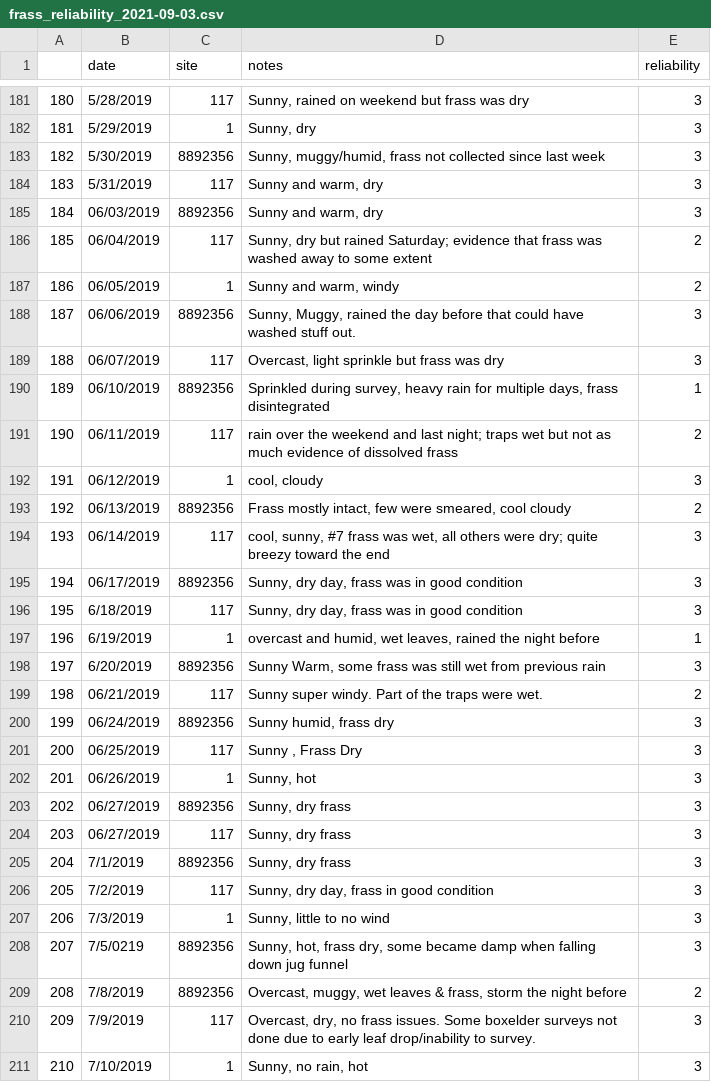
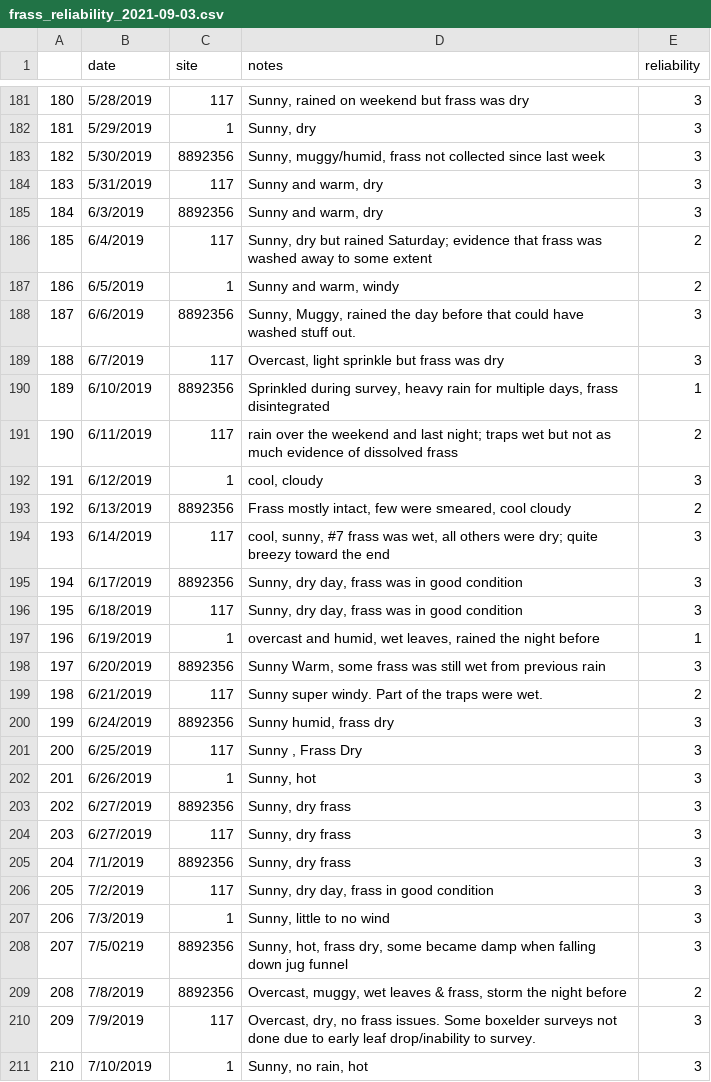
Before and after one commit to hurlbertlab/frass-vs-cc, a CSV file: data/raw_data/frass_reliability_2021-09-03.csv, drawn as a sheet; only a part is shown, gaps mark what is left out; the diff covers the shown part only.

Commit message:
troubleshooting a typo in frass sheet, cleaning up code

```diff
--- a/data/raw_data/frass_reliability_2021-09-03.csv
+++ b/data/raw_data/frass_reliability_2021-09-03.csv
@@ -185,11 +185,11 @@
-"184","06/03/2019",8892356,"Sunny and warm, dry",3
-"185","06/04/2019",117,"Sunny, dry but rained Saturday; evidence that frass was washed away to some extent",2
-"186","06/05/2019",1,"Sunny and warm, windy",2
-"187","06/06/2019",8892356,"Sunny, Muggy, rained the day before that could have washed stuff out.",3
-"188","06/07/2019",117,"Overcast, light sprinkle but frass was dry",3
-"189","06/10/2019",8892356,"Sprinkled during survey, heavy rain for multiple days, frass disintegrated",1
-"190","06/11/2019",117,"rain over the weekend and last night; traps wet but not as much evidence of dissolved frass",2
-"191","06/12/2019",1,"cool, cloudy",3
-"192","06/13/2019",8892356,"Frass mostly intact, few were smeared, cool cloudy",2
-"193","06/14/2019",117,"cool, sunny, #7 frass was wet, all others were dry; quite breezy toward the end",3
-"194","06/17/2019",8892356,"Sunny, dry day, frass was in good condition",3
+184,6/3/2019,8892356,"Sunny and warm, dry",3
+185,6/4/2019,117,"Sunny, dry but rained Saturday; evidence that frass was washed away to some extent",2
+186,6/5/2019,1,"Sunny and warm, windy",2
+187,6/6/2019,8892356,"Sunny, Muggy, rained the day before that could have washed stuff out.",3
+188,6/7/2019,117,"Overcast, light sprinkle but frass was dry",3
+189,6/10/2019,8892356,"Sprinkled during survey, heavy rain for multiple days, frass disintegrated",1
+190,6/11/2019,117,rain over the weekend and last night; traps wet but not as much evidence of dissolved frass,2
+191,6/12/2019,1,"cool, cloudy",3
+192,6/13/2019,8892356,"Frass mostly intact, few were smeared, cool cloudy",2
+193,6/14/2019,117,"cool, sunny, #7 frass was wet, all others were dry; quite breezy toward the end",3
+194,6/17/2019,8892356,"Sunny, dry day, frass was in good condition",3
@@ -199,6 +199,6 @@
-"198","06/21/2019",117,"Sunny super windy. Part of the traps were wet.",2
-"199","06/24/2019",8892356,"Sunny humid, frass dry",3
-"200","06/25/2019",117,"Sunny , Frass Dry",3
-"201","06/26/2019",1,"Sunny, hot",3
-"202","06/27/2019",8892356,"Sunny, dry frass",3
-"203","06/27/2019",117,"Sunny, dry frass",3
+198,6/21/2019,117,Sunny super windy. Part of the traps were wet.,2
+199,6/24/2019,8892356,"Sunny humid, frass dry",3
+200,6/25/2019,117,"Sunny , Frass Dry",3
+201,6/26/2019,1,"Sunny, hot",3
+202,6/27/2019,8892356,"Sunny, dry frass",3
+203,6/27/2019,117,"Sunny, dry frass",3
```
Also changed, not shown: 9 edited cells elsewhere in this file, 2 other files.
